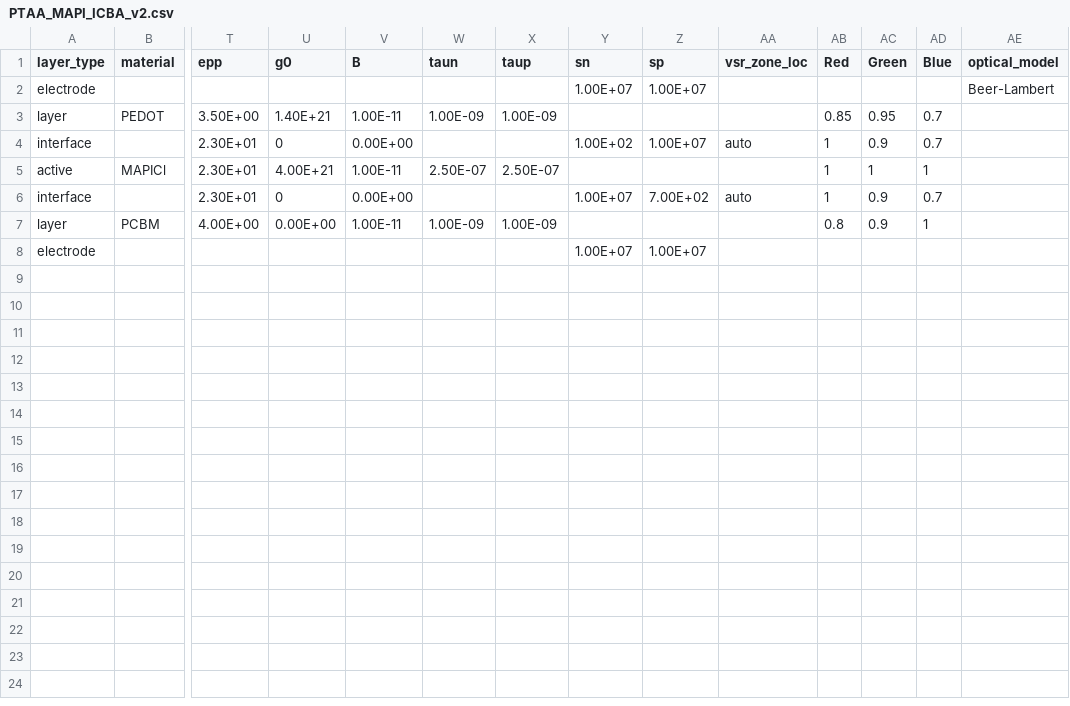
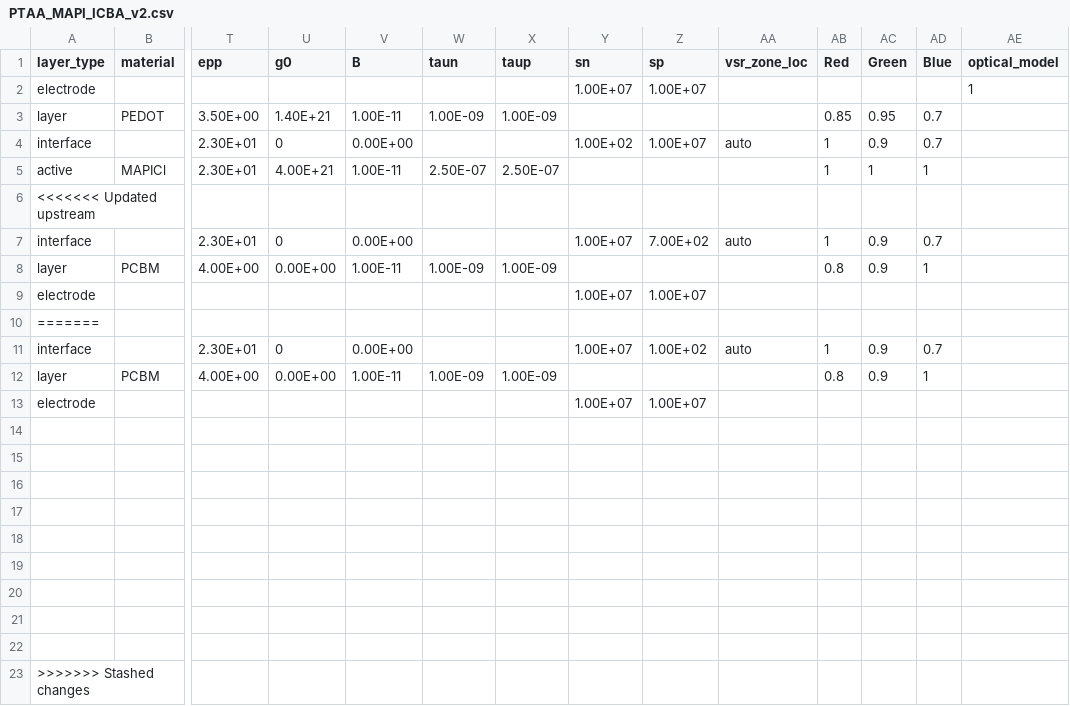
Before and after one commit to lucy-hart/Driftfusion, a CSV file: Input_files/PTAA_MAPI_ICBA_v2.csv, drawn as a sheet; only a part is shown, gaps mark what is left out; rows hold the shown columns only; the diff names each change by its address in the sheet, - before the commit and + after, or states it on an @@ line.

```diff
--- a/Input_files/PTAA_MAPI_ICBA_v2.csv
+++ b/Input_files/PTAA_MAPI_ICBA_v2.csv
-AE2 (optical_model): Beer-Lambert
+AE2 (optical_model): 1
+row 6: <<<<<<< Updated upstream
+row 10: =======
+row 11: interface |  | 2.30E+01 | 0 | 0.00E+00 |  |  | 1.00E+07 | 1.00E+02 | auto | 1 | 0.9 | 0.7
+row 12: layer | PCBM | 4.00E+00 | 0.00E+00 | 1.00E-11 | 1.00E-09 | 1.00E-09 |  |  |  | 0.8 | 0.9 | 1
+row 13: electrode |  |  |  |  |  |  | 1.00E+07 | 1.00E+07
+row 14: (empty)
+row 15: (empty)
+row 16: (empty)
+row 17: (empty)
+row 18: (empty)
+row 19: (empty)
+row 20: (empty)
+row 21: (empty)
+row 22: (empty)
+row 23: >>>>>>> Stashed changes
```
Also changed, not shown: Input_files/PTAA_MAPI_Kloc6_v2.csv, 2 other files.
